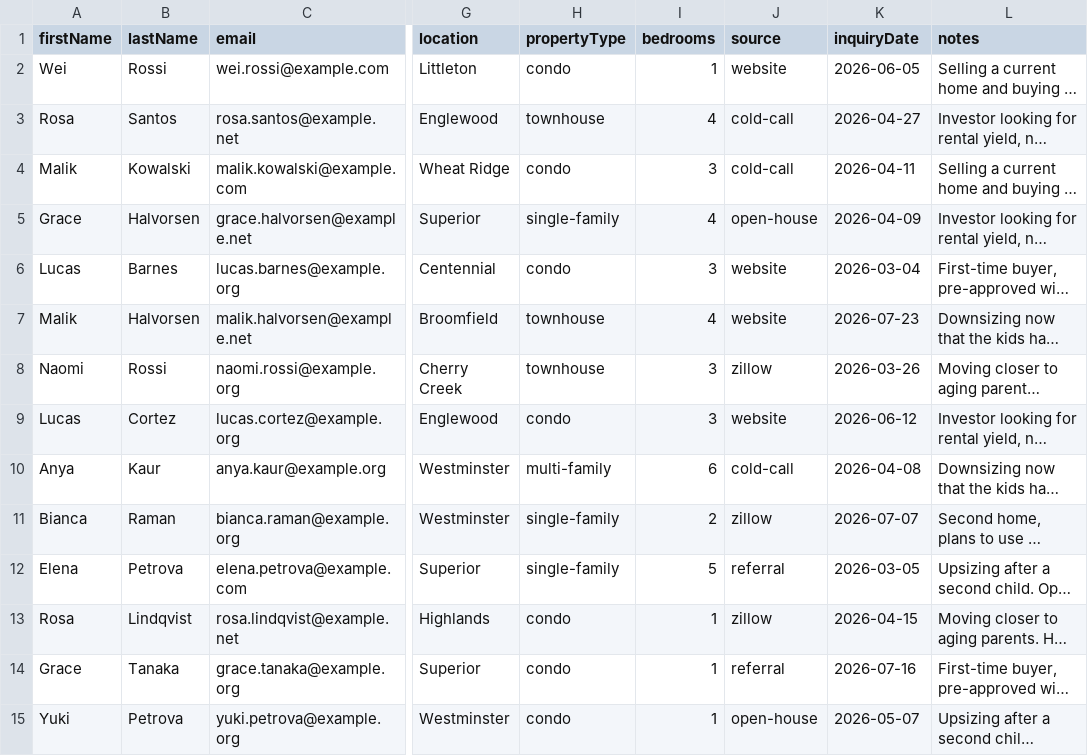
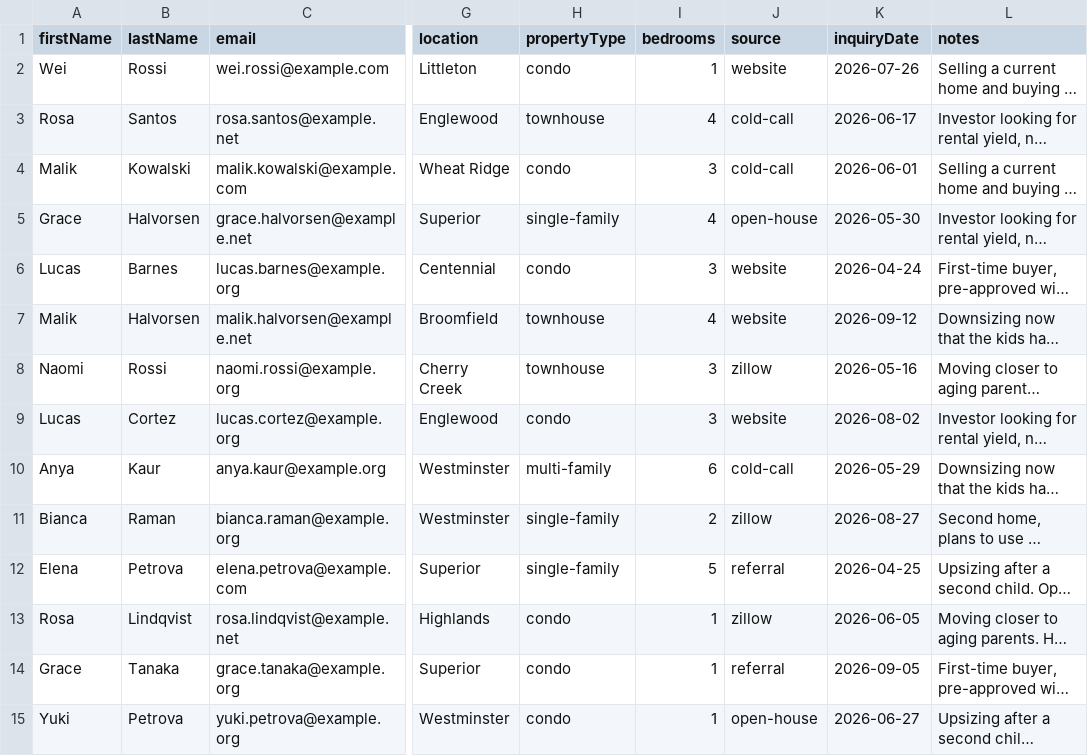
Before and after one commit to jayjayabose/ai-academy, a CSV file: seed-leads.csv, drawn as a sheet; only a part is shown, gaps mark what is left out; long unchanged cells end in …; the diff covers the shown part only; the diff names each change by its address in the sheet, - before the commit and + after, or states it on an @@ line.

```diff
--- a/seed-leads.csv
+++ b/seed-leads.csv
-K2 (inquiryDate): 2026-06-05
+K2 (inquiryDate): 2026-07-26
-K3 (inquiryDate): 2026-04-27
+K3 (inquiryDate): 2026-06-17
-K4 (inquiryDate): 2026-04-11
+K4 (inquiryDate): 2026-06-01
-K5 (inquiryDate): 2026-04-09
+K5 (inquiryDate): 2026-05-30
-K6 (inquiryDate): 2026-03-04
+K6 (inquiryDate): 2026-04-24
-K7 (inquiryDate): 2026-07-23
+K7 (inquiryDate): 2026-09-12
-K8 (inquiryDate): 2026-03-26
+K8 (inquiryDate): 2026-05-16
-K9 (inquiryDate): 2026-06-12
+K9 (inquiryDate): 2026-08-02
-K10 (inquiryDate): 2026-04-08
+K10 (inquiryDate): 2026-05-29
-K11 (inquiryDate): 2026-07-07
+K11 (inquiryDate): 2026-08-27
-K12 (inquiryDate): 2026-03-05
+K12 (inquiryDate): 2026-04-25
-K13 (inquiryDate): 2026-04-15
+K13 (inquiryDate): 2026-06-05
-K14 (inquiryDate): 2026-07-16
+K14 (inquiryDate): 2026-09-05
-K15 (inquiryDate): 2026-05-07
+K15 (inquiryDate): 2026-06-27
```
Also changed, not shown: 86 edited cells elsewhere in this file, 3 other files.
